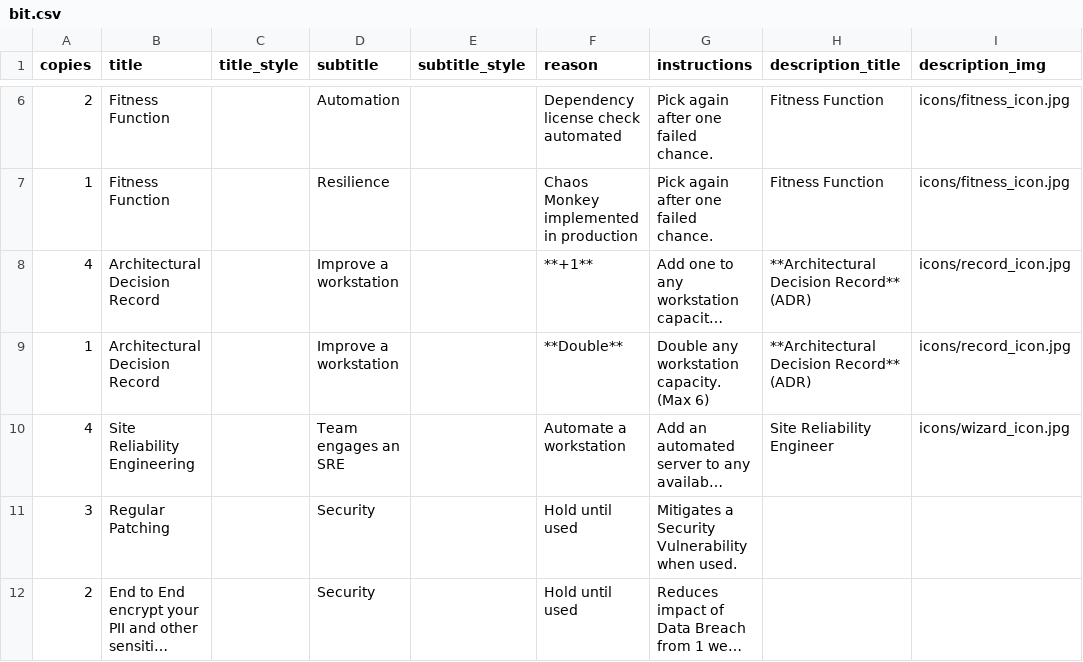
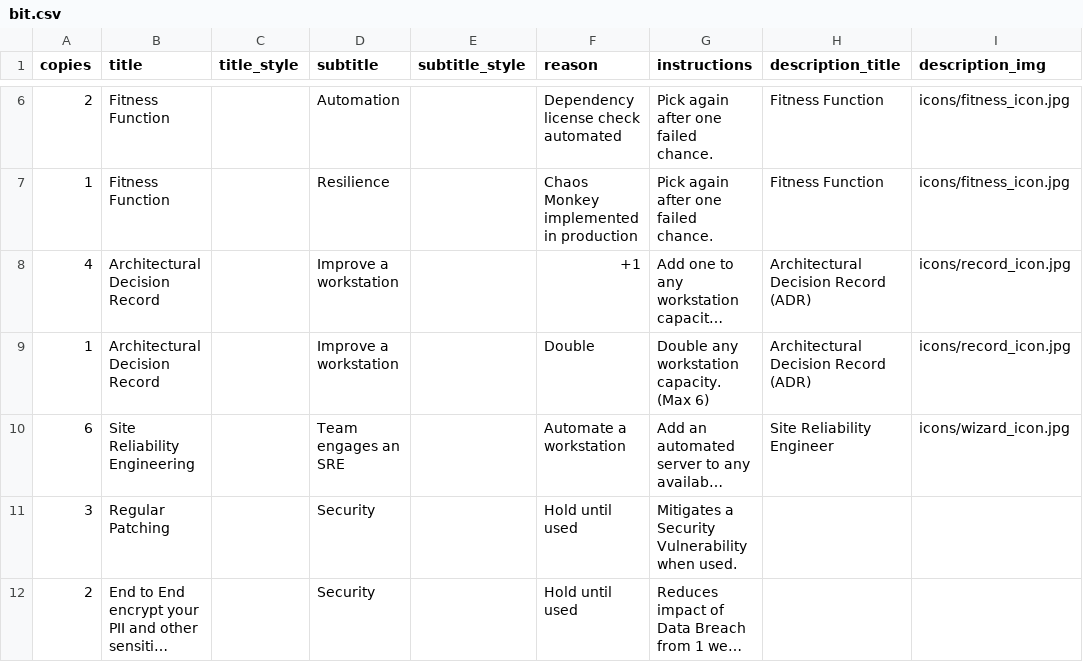
Before and after one commit to michelin/Throughput-Strategy-Game, a CSV file: src/main/resources/com/michelin/throughputfxproject/cards/bit.csv, drawn as a sheet; only a part is shown, gaps mark what is left out; long unchanged cells end in …; the diff names each change by its address in the sheet, - before the commit and + after, or states it on an @@ line.

```diff
--- a/src/main/resources/com/michelin/throughputfxproject/cards/bit.csv
+++ b/src/main/resources/com/michelin/throughputfxproject/cards/bit.csv
-F8 (reason): **+1**
+F8 (reason): +1
-H8:H9 (description_title): **Architectural Decision Record** (ADR)
+H8:H9 (description_title): Architectural Decision Record (ADR)
-F9 (reason): **Double**
+F9 (reason): Double
-A10 (copies): 4
+A10 (copies): 6
```
Also changed, not shown: 22 other files.
